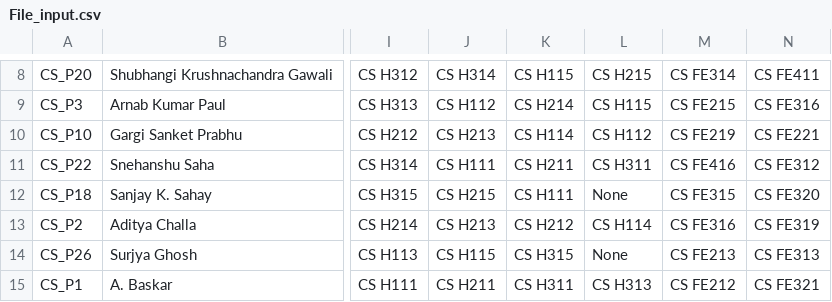
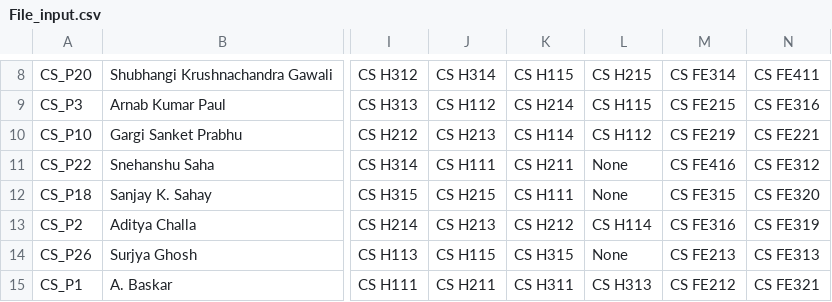
Before and after one commit to AyananshuMohanty/Professor-Course-Optimization-Python, a CSV file: File_input.csv, drawn as a sheet; only a part is shown, gaps mark what is left out; the diff names each change by its address in the sheet, - before the commit and + after, or states it on an @@ line.

Commit message:
Update File_input.csv

```diff
--- a/File_input.csv
+++ b/File_input.csv
-L11: CS H311
+L11: None
```
